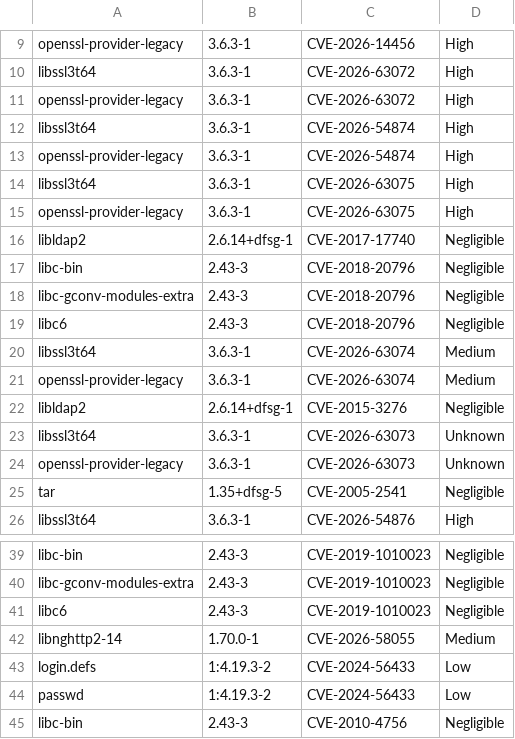
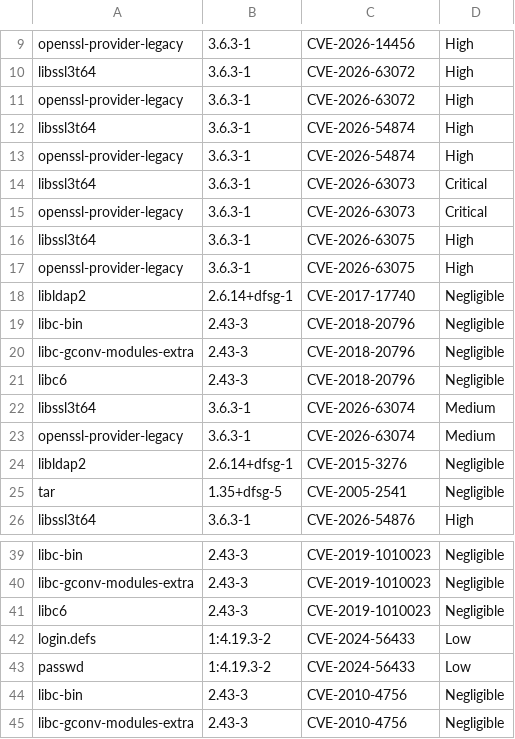
Before and after one commit to AnchorLayer/docker-baseimage-debian, a CSV file: vuln-reports-Forky/grype-report-Forky.csv, drawn as a sheet; only a part is shown, gaps mark what is left out; the shorter side is filled out with more unchanged rows.

```diff
--- a/vuln-reports-Forky/grype-report-Forky.csv
+++ b/vuln-reports-Forky/grype-report-Forky.csv
@@ -13,2 +13,4 @@
 "openssl-provider-legacy","3.6.3-1","CVE-2026-54874","High"
+"libssl3t64","3.6.3-1","CVE-2026-63073","Critical"
+"openssl-provider-legacy","3.6.3-1","CVE-2026-63073","Critical"
 "libssl3t64","3.6.3-1","CVE-2026-63075","High"
@@ -22,4 +24,2 @@
 "libldap2","2.6.14+dfsg-1","CVE-2015-3276","Negligible"
-"libssl3t64","3.6.3-1","CVE-2026-63073","Unknown"
-"openssl-provider-legacy","3.6.3-1","CVE-2026-63073","Unknown"
 "tar","1.35+dfsg-5","CVE-2005-2541","Negligible"
@@ -41,3 +41,2 @@
 "libc6","2.43-3","CVE-2019-1010023","Negligible"
-"libnghttp2-14","1.70.0-1","CVE-2026-58055","Medium"
 "login.defs","1:4.19.3-2","CVE-2024-56433","Low"
```
Also changed, not shown: 6 other files.
